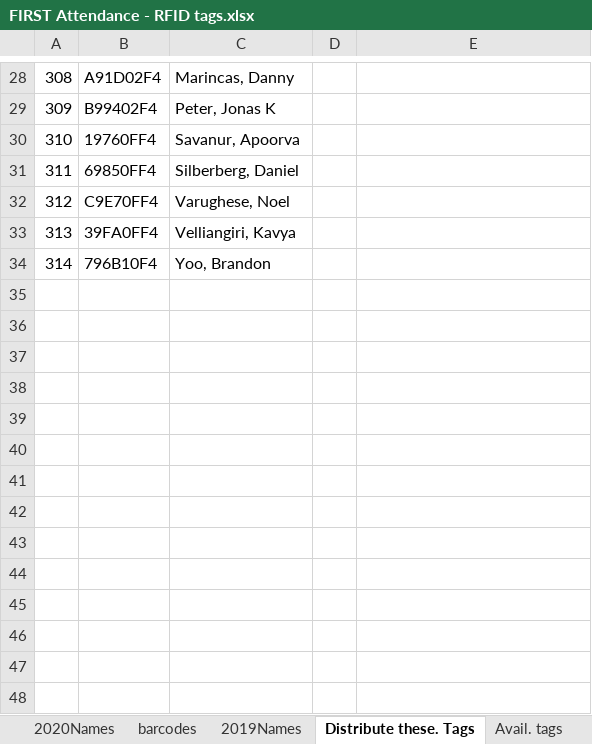
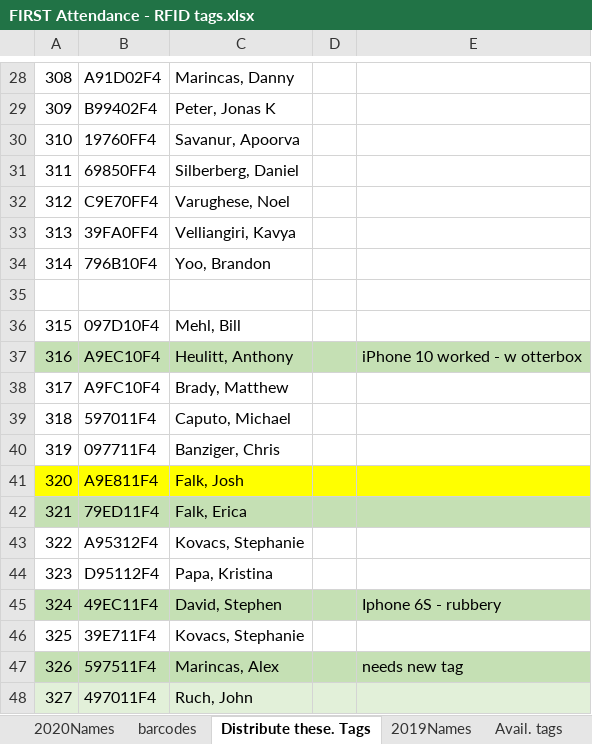
Before and after one commit to Team2590/rfid_reader, an Excel workbook: rfid_reader/data/FIRST Attendance - RFID tags.xlsx, sheet Distribute these. Tags, drawn as a sheet; only a part is shown, gaps mark what is left out; values as stored, in another font and other column widths than the file's, no borders; the diff covers the shown part only; the diff names each change by its address in the sheet, - before the commit and + after, or states it on an @@ line.

```diff
--- a/rfid_reader/data/FIRST Attendance - RFID tags.xlsx (sheet Distribute these. Tags)
+++ b/rfid_reader/data/FIRST Attendance - RFID tags.xlsx (sheet Distribute these. Tags)
@@ sheet tab order changed: 2020Names | barcodes | Distribute these. Tags | 2019Names | Avail. tags @@
+row 35: (empty)
+row 36: 315 | 097D10F4 | Mehl, Bill
+row 37: 316 | A9EC10F4 | Heulitt, Anthony |  | iPhone 10 worked - w otterbox
+row 38: 317 | A9FC10F4 | Brady, Matthew
+row 39: 318 | 597011F4 | Caputo, Michael
+row 40: 319 | 097711F4 | Banziger, Chris
+row 41: 320 | A9E811F4 | Falk, Josh
+row 42: 321 | 79ED11F4 | Falk, Erica
+row 43: 322 | A95312F4 | Kovacs, Stephanie
+row 44: 323 | D95112F4 | Papa, Kristina
+row 45: 324 | 49EC11F4 | David, Stephen |  | Iphone 6S - rubbery
+row 46: 325 | 39E711F4 | Kovacs, Stephanie
+row 47: 326 | 597511F4 | Marincas, Alex |  | needs new tag
+row 48: 327 | 497011F4 | Ruch, John
```
Also changed, not shown: 4 edited cells and cell formats elsewhere in this sheet, sheet 2020Names, sheet Avail. tags, sheet barcodes, sheet Unused hello-goodbye, 1 other file.
